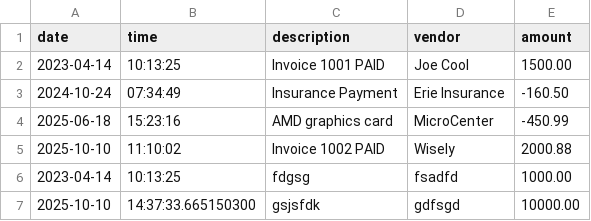
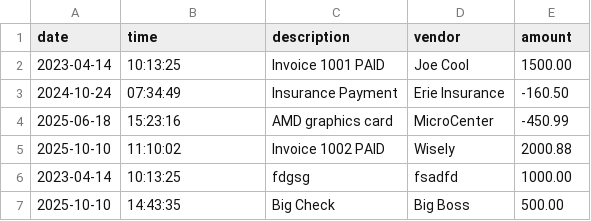
Before and after one commit to robertCheeto/AccountingLedgerApplication, a CSV file: src/main/resources/transactions.csv, drawn as a sheet; removed rows and columns are numbered as before the commit, all else as after; the diff names each change by its address in the sheet, - before the commit and + after, or states it on an @@ line.

```diff
--- a/src/main/resources/transactions.csv
+++ b/src/main/resources/transactions.csv
-row 7: 2025-10-10 | 14:37:33.665150300 | gsjsfdk | gdfsgd | 10000.00
+row 7: 2025-10-10 | 14:43:35 | Big Check | Big Boss | 500.00
```
Also changed, not shown: 1 other file.
